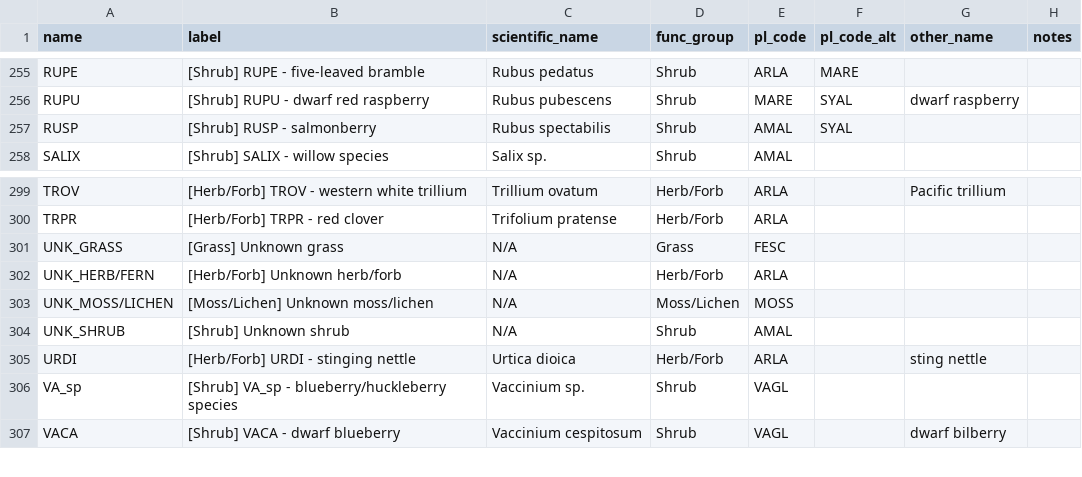
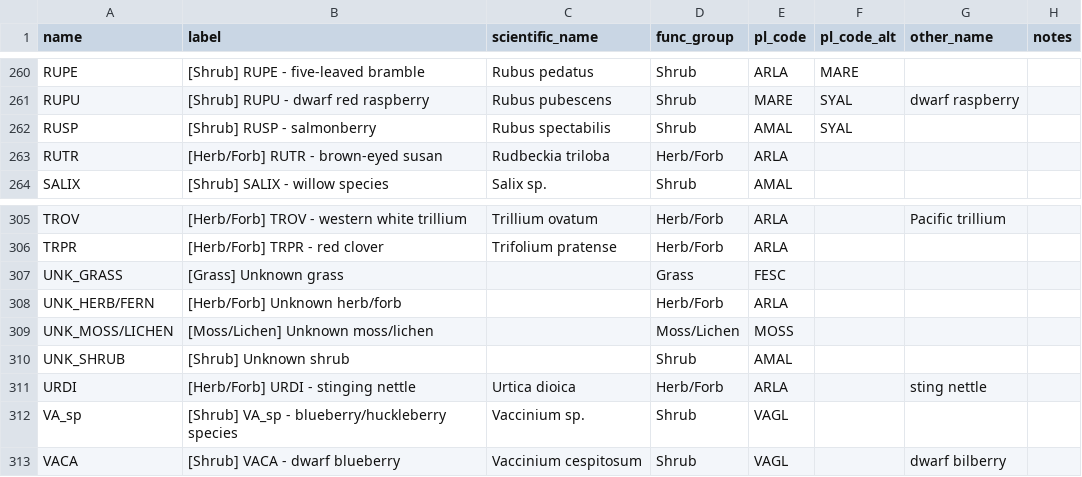
Before and after one commit to gagreene/FuelAnalyst, a CSV file: docs/survey123/survey123_forms/CWC Fuels 2 - Plants and Regen/media/plant_photoload.csv, drawn as a sheet; only a part is shown, gaps mark what is left out; the diff covers the shown part only.

```diff
--- a/docs/survey123/survey123_forms/CWC Fuels 2 - Plants and Regen/media/plant_photoload.csv
+++ b/docs/survey123/survey123_forms/CWC Fuels 2 - Plants and Regen/media/plant_photoload.csv
@@ -257,2 +262,3 @@ RUPU,[Shrub] RUPU - dwarf red raspberry,Rubus pubescens,Shrub,MARE,SYAL,dwarf ra
 RUSP,[Shrub] RUSP - salmonberry,Rubus spectabilis,Shrub,AMAL,SYAL,,
+RUTR,[Herb/Forb] RUTR - brown-eyed susan,Rudbeckia triloba,Herb/Forb,ARLA,,,
 SALIX,[Shrub] SALIX - willow species,Salix sp.,Shrub,AMAL,,,
@@ -300,6 +306,6 @@ TROV,[Herb/Forb] TROV - western white trillium,Trillium ovatum,Herb/Forb,ARLA,,P
 TRPR,[Herb/Forb] TRPR - red clover,Trifolium pratense,Herb/Forb,ARLA,,,
-UNK_GRASS,[Grass] Unknown grass,N/A,Grass,FESC,,,
-UNK_HERB/FERN,[Herb/Forb] Unknown herb/forb,N/A,Herb/Forb,ARLA,,,
-UNK_MOSS/LICHEN,[Moss/Lichen] Unknown moss/lichen,N/A,Moss/Lichen,MOSS,,,
-UNK_SHRUB,[Shrub] Unknown shrub,N/A,Shrub,AMAL,,,
+UNK_GRASS,[Grass] Unknown grass,,Grass,FESC,,,
+UNK_HERB/FERN,[Herb/Forb] Unknown herb/forb,,Herb/Forb,ARLA,,,
+UNK_MOSS/LICHEN,[Moss/Lichen] Unknown moss/lichen,,Moss/Lichen,MOSS,,,
+UNK_SHRUB,[Shrub] Unknown shrub,,Shrub,AMAL,,,
 URDI,[Herb/Forb] URDI - stinging nettle,Urtica dioica,Herb/Forb,ARLA,,sting nettle,
```
Also changed, not shown: 5 added rows and 1 edited cell elsewhere in this file.
